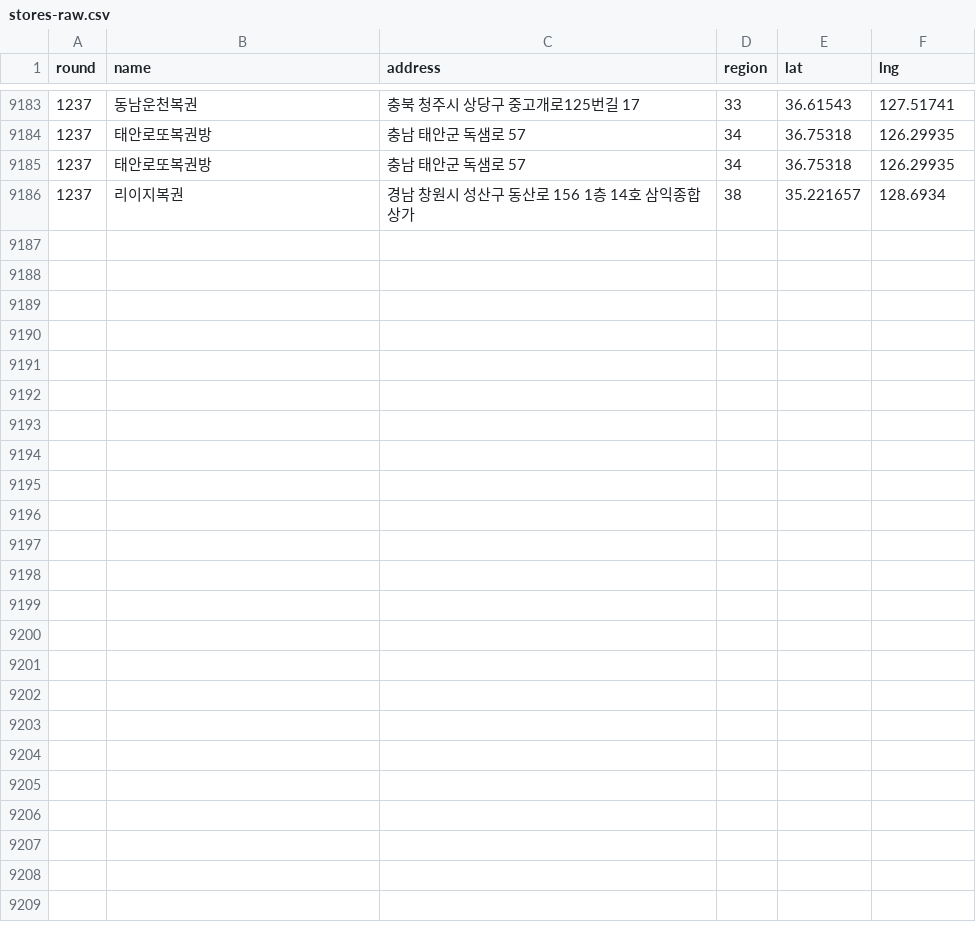
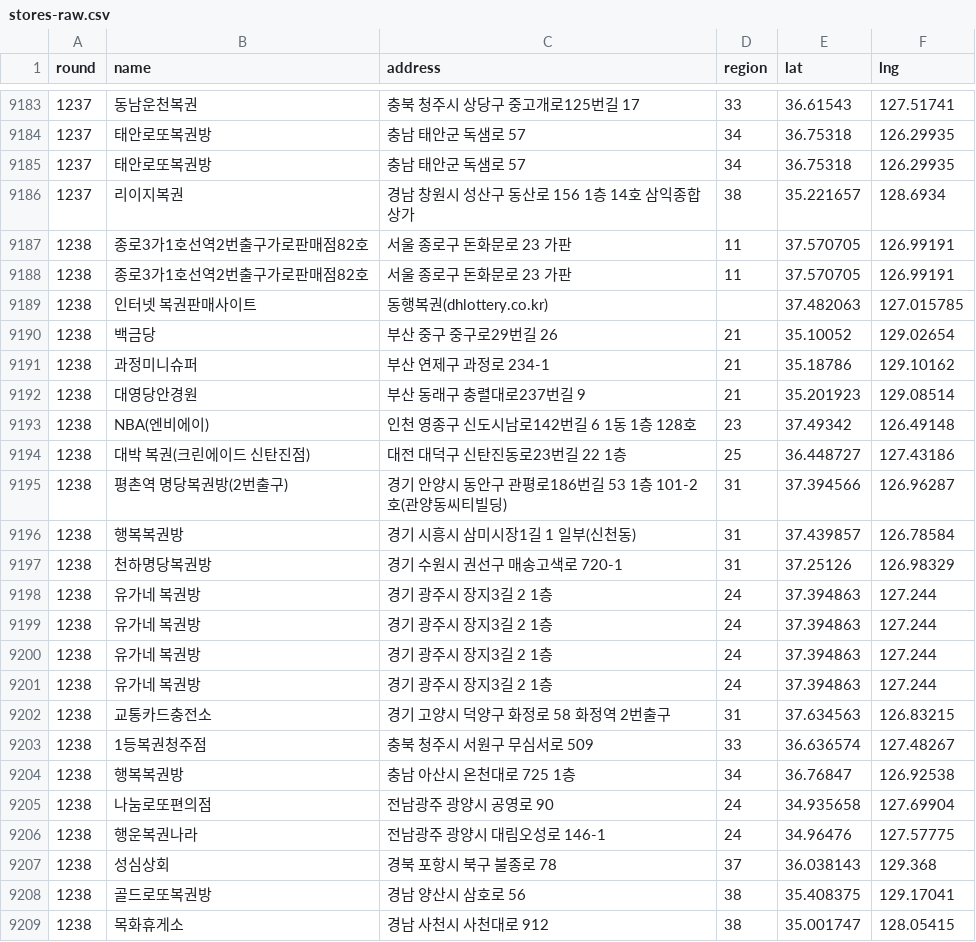
Before and after one commit to jyj0718/lotto-analysis, a CSV file: data/stores-raw.csv, drawn as a sheet; only a part is shown, gaps mark what is left out.

```diff
--- a/data/stores-raw.csv
+++ b/data/stores-raw.csv
@@ -9186 +9186,24 @@
 "1237","리이지복권","경남 창원시 성산구 동산로 156 1층 14호 삼익종합상가","38","35.221657","128.6934"
+"1238","종로3가1호선역2번출구가로판매점82호","서울 종로구 돈화문로 23 가판","11","37.570705","126.99191"
+"1238","종로3가1호선역2번출구가로판매점82호","서울 종로구 돈화문로 23 가판","11","37.570705","126.99191"
+"1238","인터넷 복권판매사이트","동행복권(dhlottery.co.kr)","","37.482063","127.015785"
+"1238","백금당","부산 중구 중구로29번길 26","21","35.10052","129.02654"
+"1238","과정미니슈퍼","부산 연제구 과정로 234-1","21","35.18786","129.10162"
+"1238","대영당안경원","부산 동래구 충렬대로237번길 9","21","35.201923","129.08514"
+"1238","NBA(엔비에이)","인천 영종구 신도시남로142번길 6 1동 1층 128호","23","37.49342","126.49148"
+"1238","대박 복권(크린에이드 신탄진점)","대전 대덕구 신탄진동로23번길 22 1층","25","36.448727","127.43186"
+"1238","평촌역 명당복권방(2번출구)","경기 안양시 동안구 관평로186번길 53 1층 101-2호(관양동씨티빌딩)","31","37.394566","126.96287"
+"1238","행복복권방","경기 시흥시 삼미시장1길 1 일부(신천동)","31","37.439857","126.78584"
+"1238","천하명당복권방","경기 수원시 권선구 매송고색로 720-1","31","37.25126","126.98329"
+"1238","유가네 복권방","경기 광주시 장지3길 2 1층","24","37.394863","127.244"
+"1238","유가네 복권방","경기 광주시 장지3길 2 1층","24","37.394863","127.244"
+"1238","유가네 복권방","경기 광주시 장지3길 2 1층","24","37.394863","127.244"
+"1238","유가네 복권방","경기 광주시 장지3길 2 1층","24","37.394863","127.244"
+"1238","교통카드충전소","경기 고양시 덕양구 화정로 58 화정역 2번출구","31","37.634563","126.83215"
+"1238","1등복권청주점","충북 청주시 서원구 무심서로 509","33","36.636574","127.48267"
+"1238","행복복권방","충남 아산시 온천대로 725 1층","34","36.76847","126.92538"
+"1238","나눔로또편의점","전남광주 광양시 공영로 90","24","34.935658","127.69904"
+"1238","행운복권나라","전남광주 광양시 대림오성로 146-1","24","34.96476","127.57775"
+"1238","성심상회","경북 포항시 북구 불종로 78","37","36.038143","129.368"
+"1238","골드로또복권방","경남 양산시 삼호로 56","38","35.408375","129.17041"
+"1238","목화휴게소","경남 사천시 사천대로 912","38","35.001747","128.05415"
```
Also changed, not shown: 3 other files.
